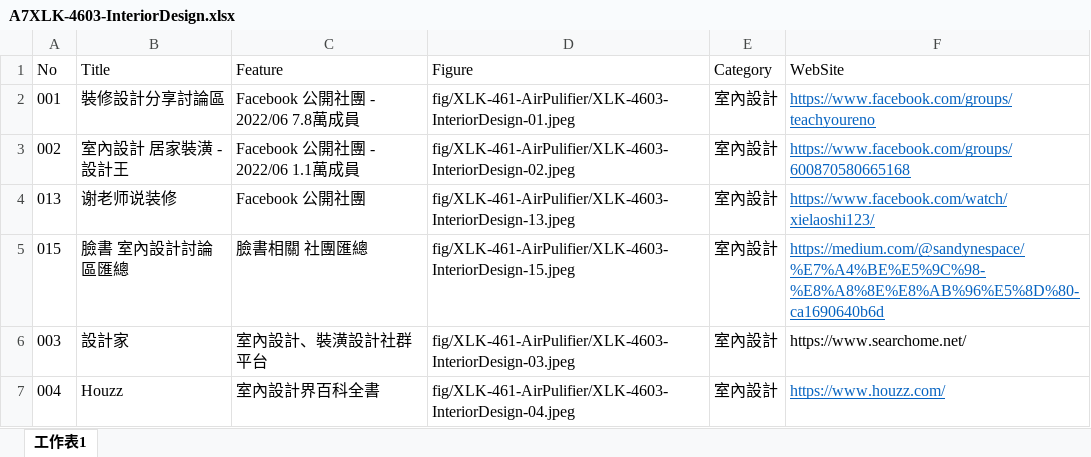
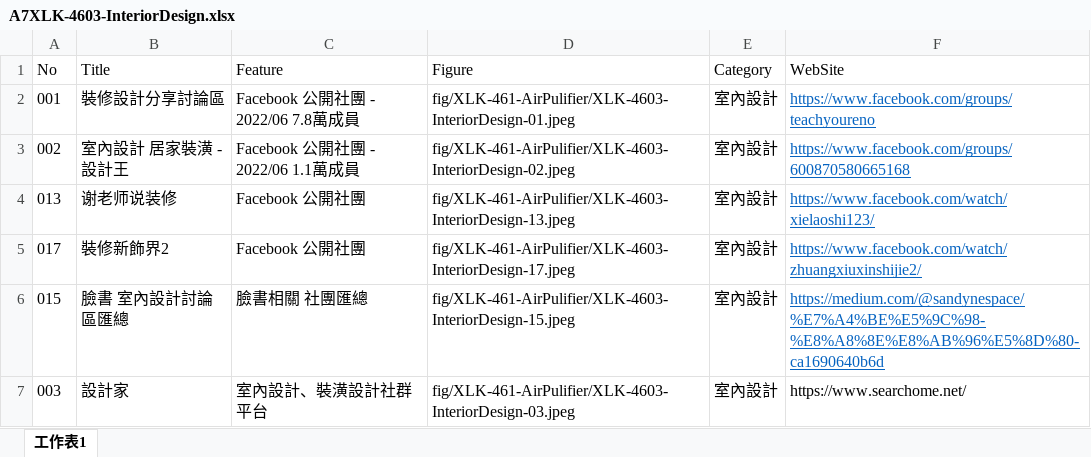
Before and after one commit to TCWang/A7Xinlinkou, an Excel workbook: db/A7XLK-4603-InteriorDesign.xlsx, sheet 工作表1, drawn as a sheet; only a part is shown; the shorter side is filled out with more unchanged rows; values as stored, in another font and other column widths than the file's, no borders; the diff names each change by its address in the sheet, - before the commit and + after, or states it on an @@ line.

```diff
--- a/db/A7XLK-4603-InteriorDesign.xlsx (sheet 工作表1)
+++ b/db/A7XLK-4603-InteriorDesign.xlsx (sheet 工作表1)
+row 5: 017 | 裝修新飾界2 | Facebook 公開社團 | fig/XLK-461-AirPulifier/XLK-4603-InteriorDesign-17.jpeg | 室內設計 | https://www.facebook.com/watch/zhuangxiuxinshijie2/
```
Also changed, not shown: 2 other files.
